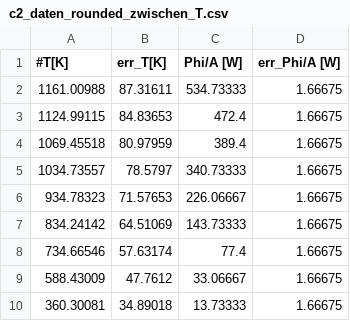
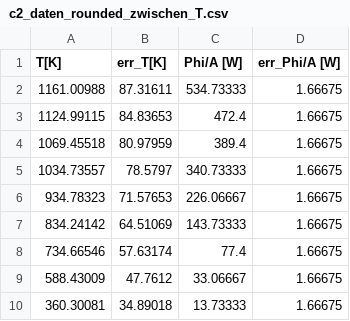
Before and after one commit to Patrixon0/data-analysis-plotting-tool, a CSV file: P3/Jannis_Dejan/372/c2_daten_rounded_zwischen_T.csv, drawn as a sheet.

```diff
--- a/P3/Jannis_Dejan/372/c2_daten_rounded_zwischen_T.csv
+++ b/P3/Jannis_Dejan/372/c2_daten_rounded_zwischen_T.csv
@@ -1,2 +1,2 @@
-#T[K],err_T[K],Phi/A [W],err_Phi/A [W]
+T[K],err_T[K],Phi/A [W],err_Phi/A [W]
 1161.00988,87.31611,534.73333,1.66675
```
Also changed, not shown: P3/Jannis_Dejan/372/b_daten_korrigiert_results.csv, P3/Jannis_Dejan/372/c1_daten_rounded_leistung_var.csv, 5 other files.
